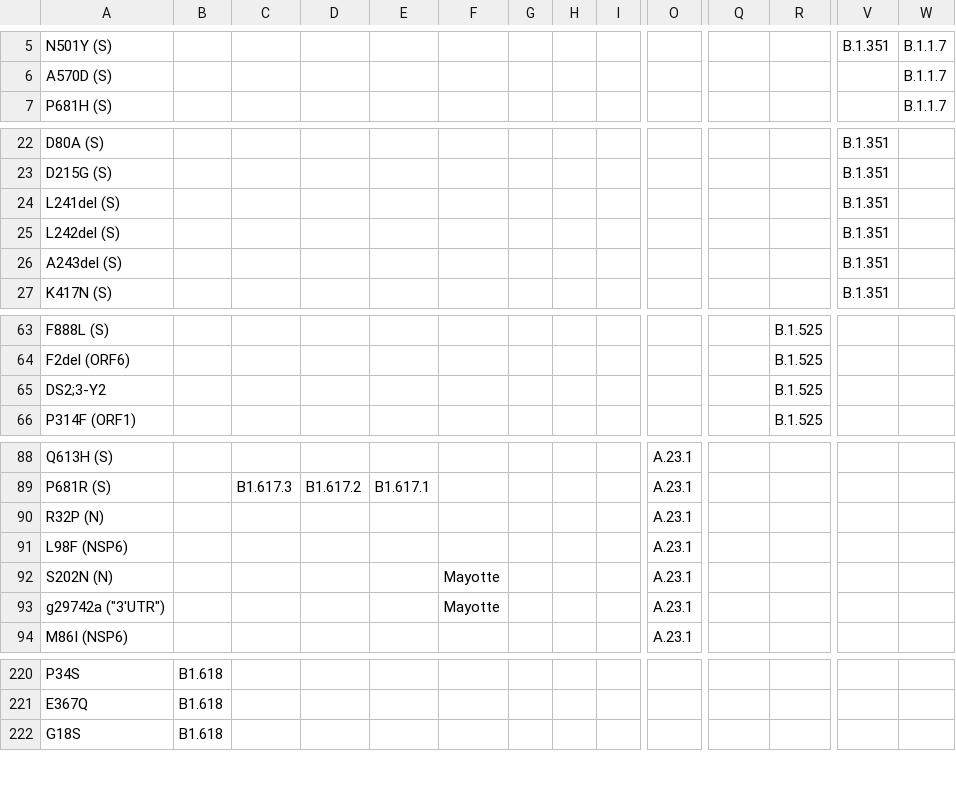
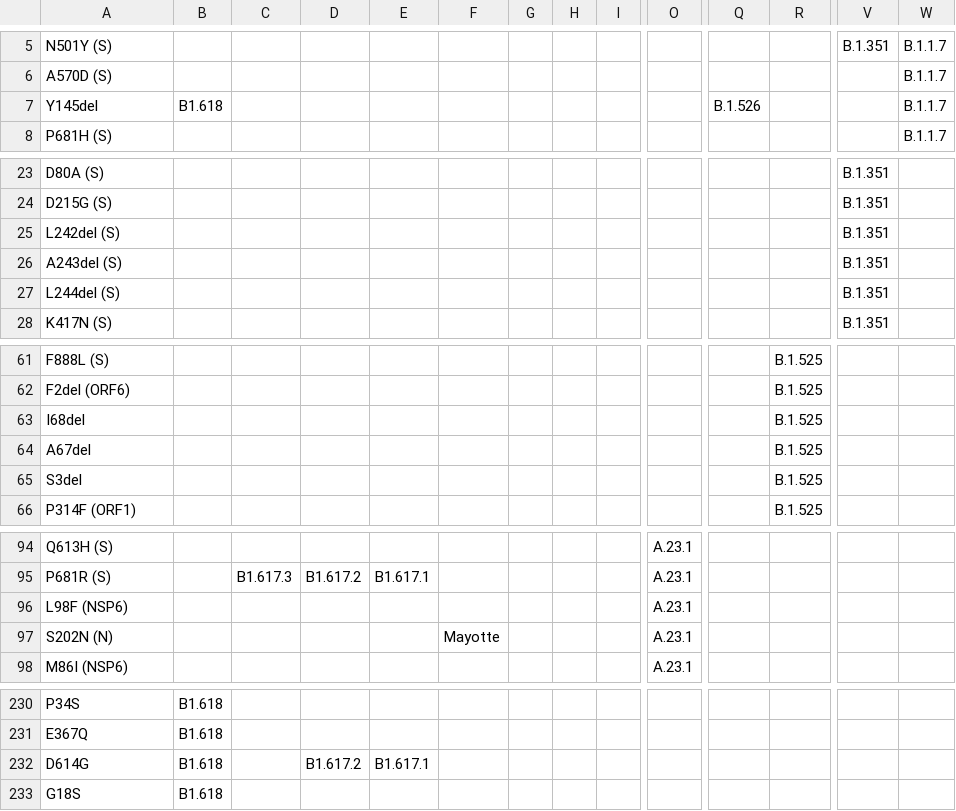
Before and after one commit to NetaZuckerman/compressMutations, a CSV file: compressed.csv, drawn as a sheet; only a part is shown, gaps mark what is left out; removed rows and columns are numbered as before the commit, all else as after; rows hold the shown columns only; the diff covers the shown part only; the diff names each change by its address in the sheet, - before the commit and + after, or states it on an @@ line.

```diff
--- a/compressed.csv
+++ b/compressed.csv
+row 7: Y145del | B1.618 |  |  |  |  |  |  |  |  | B.1.526 |  |  | B.1.1.7
-row 24: L241del (S) |  |  |  |  |  |  |  |  |  |  |  | B.1.351
+row 27: L244del (S) |  |  |  |  |  |  |  |  |  |  |  | B.1.351
+row 63: I68del |  |  |  |  |  |  |  |  |  |  | B.1.525
+row 64: A67del |  |  |  |  |  |  |  |  |  |  | B.1.525
-A65: DS2;3-Y2
+A65: S3del
-row 90: R32P (N) |  |  |  |  |  |  |  |  | A.23.1
-row 93: g29742a ("3'UTR") |  |  |  |  | Mayotte |  |  |  | A.23.1
+row 232: D614G | B1.618 |  | B1.617.2 | B1.617.1
```
Also changed, not shown: 26 added rows, 17 removed rows and 5 edited cells elsewhere in this file.
